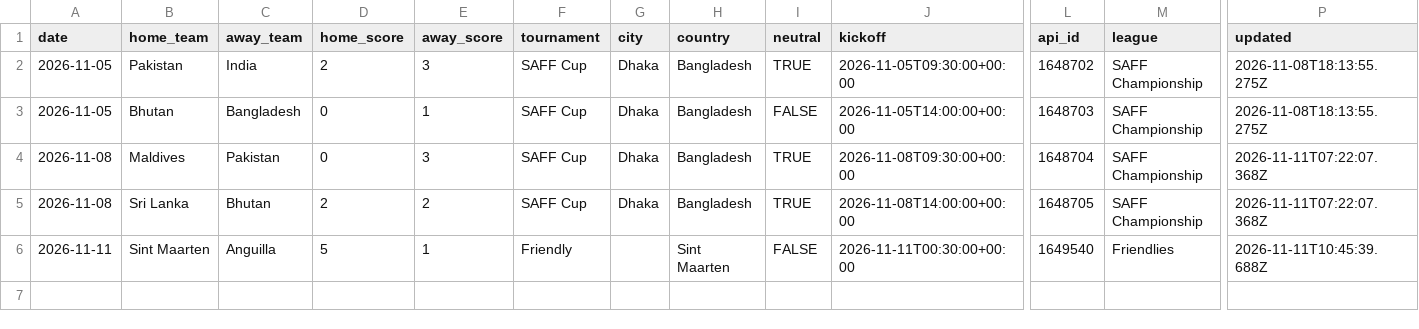
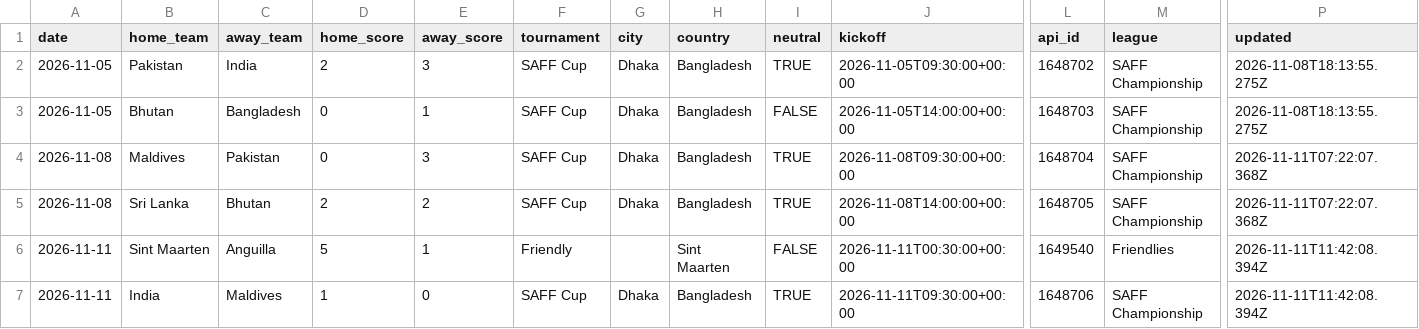
Before and after one commit to formlinedata/formline, a CSV file: build/store/gapfill-men.csv, drawn as a sheet; only a part is shown, gaps mark what is left out; rows hold the shown columns only; the diff names each change by its address in the sheet, - before the commit and + after, or states it on an @@ line.

Commit message:
Match-day data 2026-11-11 11:43

```diff
--- a/build/store/gapfill-men.csv
+++ b/build/store/gapfill-men.csv
-P6 (updated): 2026-11-11T10:45:39.688Z
+P6 (updated): 2026-11-11T11:42:08.394Z
+row 7: 2026-11-11 | India | Maldives | 1 | 0 | SAFF Cup | Dhaka | Bangladesh | TRUE | 2026-11-11T09:30:00+00:00 | 1648706 | SAFF Championship | 2026-11-11T11:42:08.394Z
```
Also changed, not shown: build/store/gapfill-women.csv, 39 other files.
